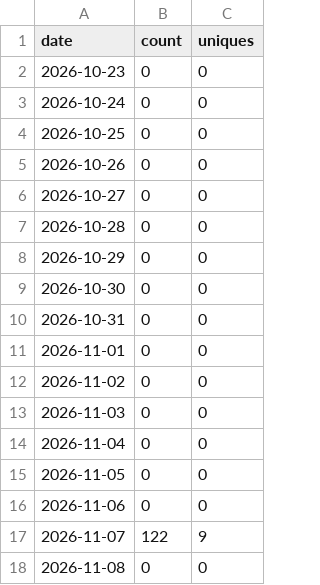
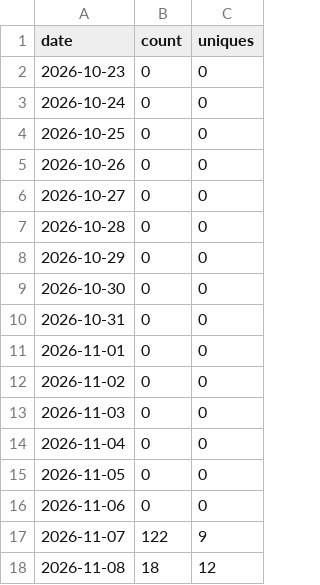
Before and after one commit to nicolelivingston/job-search-kit, a CSV file: traffic/clones.csv, drawn as a sheet.

```diff
--- a/traffic/clones.csv
+++ b/traffic/clones.csv
@@ -17,2 +17,2 @@ date,count,uniques
 2026-11-07,122,9
-2026-11-08,0,0
+2026-11-08,18,12
```
Also changed, not shown: traffic/paths.csv, traffic/views.csv, 1 other file.
